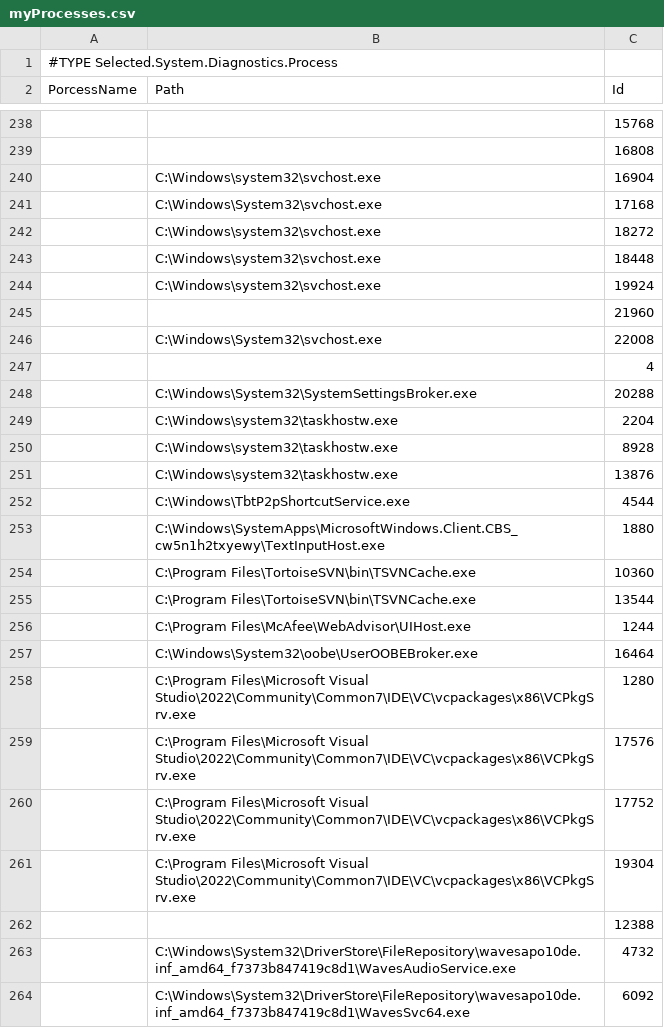
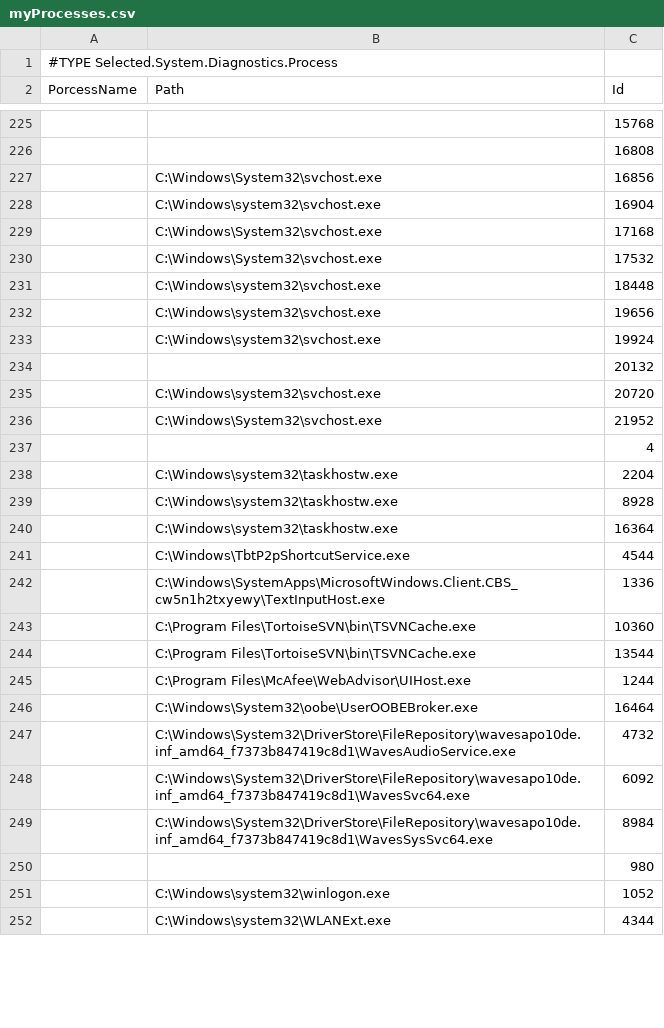
Before and after one commit to JohnnyG1234/csi-230, a CSV file: Week11/Data/myProcesses.csv, drawn as a sheet; only a part is shown, gaps mark what is left out; the shorter side is filled out with more unchanged rows; the diff covers the shown part only.

```diff
--- a/Week11/Data/myProcesses.csv
+++ b/Week11/Data/myProcesses.csv
@@ -239,16 +226,18 @@
 ,,"16808"
+,"C:\Windows\System32\svchost.exe","16856"
 ,"C:\Windows\system32\svchost.exe","16904"
 ,"C:\Windows\System32\svchost.exe","17168"
-,"C:\Windows\system32\svchost.exe","18272"
+,"C:\Windows\System32\svchost.exe","17532"
 ,"C:\Windows\system32\svchost.exe","18448"
+,"C:\Windows\system32\svchost.exe","19656"
 ,"C:\Windows\system32\svchost.exe","19924"
-,,"21960"
-,"C:\Windows\System32\svchost.exe","22008"
+,,"20132"
+,"C:\Windows\system32\svchost.exe","20720"
+,"C:\Windows\System32\svchost.exe","21952"
 ,,"4"
-,"C:\Windows\System32\SystemSettingsBroker.exe","20288"
 ,"C:\Windows\system32\taskhostw.exe","2204"
 ,"C:\Windows\system32\taskhostw.exe","8928"
-,"C:\Windows\system32\taskhostw.exe","13876"
+,"C:\Windows\system32\taskhostw.exe","16364"
 ,"C:\Windows\TbtP2pShortcutService.exe","4544"
-,"C:\Windows\SystemApps\MicrosoftWindows.Client.CBS_cw5n1h2txyewy\TextInputHost.exe","1880"
+,"C:\Windows\SystemApps\MicrosoftWindows.Client.CBS_cw5n1h2txyewy\TextInputHost.exe","1336"
 ,"C:\Program Files\TortoiseSVN\bin\TSVNCache.exe","10360"
@@ -257,7 +246,2 @@
 ,"C:\Windows\System32\oobe\UserOOBEBroker.exe","16464"
-,"C:\Program Files\Microsoft Visual Studio\2022\Community\Common7\IDE\VC\vcpackages\x86\VCPkgSrv.exe","1280"
-,"C:\Program Files\Microsoft Visual Studio\2022\Community\Common7\IDE\VC\vcpackages\x86\VCPkgSrv.exe","17576"
-,"C:\Program Files\Microsoft Visual Studio\2022\Community\Common7\IDE\VC\vcpackages\x86\VCPkgSrv.exe","17752"
-,"C:\Program Files\Microsoft Visual Studio\2022\Community\Common7\IDE\VC\vcpackages\x86\VCPkgSrv.exe","19304"
-,,"12388"
 ,"C:\Windows\System32\DriverStore\FileRepository\wavesapo10de.inf_amd64_f7373b847419c8d1\WavesAudioService.exe","4732"
```
Also changed, not shown: 19 added rows, 30 removed rows and 30 edited cells elsewhere in this file, Week11/Data/TCPSocks.csv, Week11/Data/commandHistory.csv, 4 other files.
